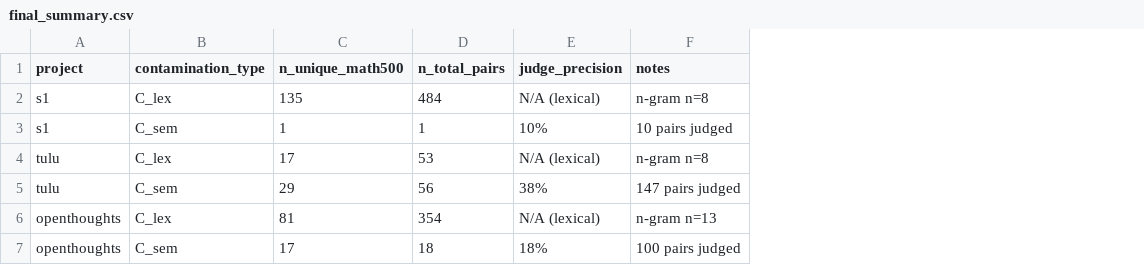
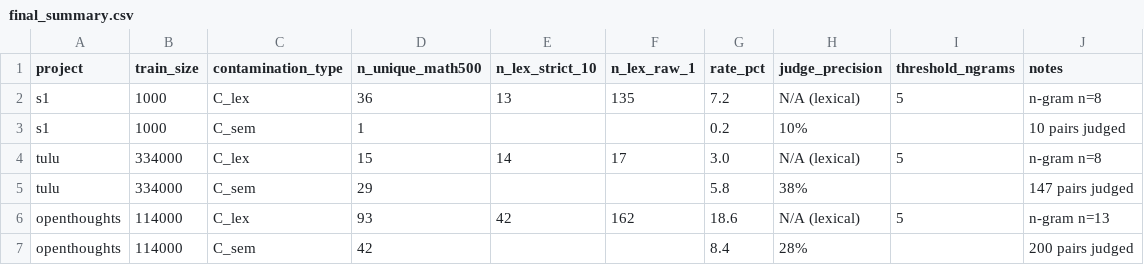
Before and after one commit to ademcodesproducts/pilot_data_contamination, a CSV file: results/final_summary.csv, drawn as a sheet; removed rows and columns are numbered as before the commit, all else as after; the diff names each change by its address in the sheet, - before the commit and + after, or states it on an @@ line.

```diff
--- a/results/final_summary.csv
+++ b/results/final_summary.csv
+column B (train_size), rows 2-7: 1000 | 1000 | 334000 | 334000 | 114000 | 114000
-column D (n_total_pairs), rows 2-7: 484 | 1 | 53 | 56 | 354 | 18
+column E (n_lex_strict_10), rows 2-6: 13 |  | 14 |  | 42
+column F (n_lex_raw_1), rows 2-6: 135 |  | 17 |  | 162
+column G (rate_pct), rows 2-7: 7.2 | 0.2 | 3.0 | 5.8 | 18.6 | 8.4
+column I (threshold_ngrams), rows 2-6: 5 |  | 5 |  | 5
-D2 (n_unique_math500): 135
+D2 (n_unique_math500): 36
-D4 (n_unique_math500): 17
+D4 (n_unique_math500): 15
-D6 (n_unique_math500): 81
+D6 (n_unique_math500): 93
-D7 (n_unique_math500): 17
+D7 (n_unique_math500): 42
-H7 (judge_precision): 18%
+H7 (judge_precision): 28%
-J7 (notes): 100 pairs judged
+J7 (notes): 200 pairs judged
```
Also changed, not shown: 16 other files.
